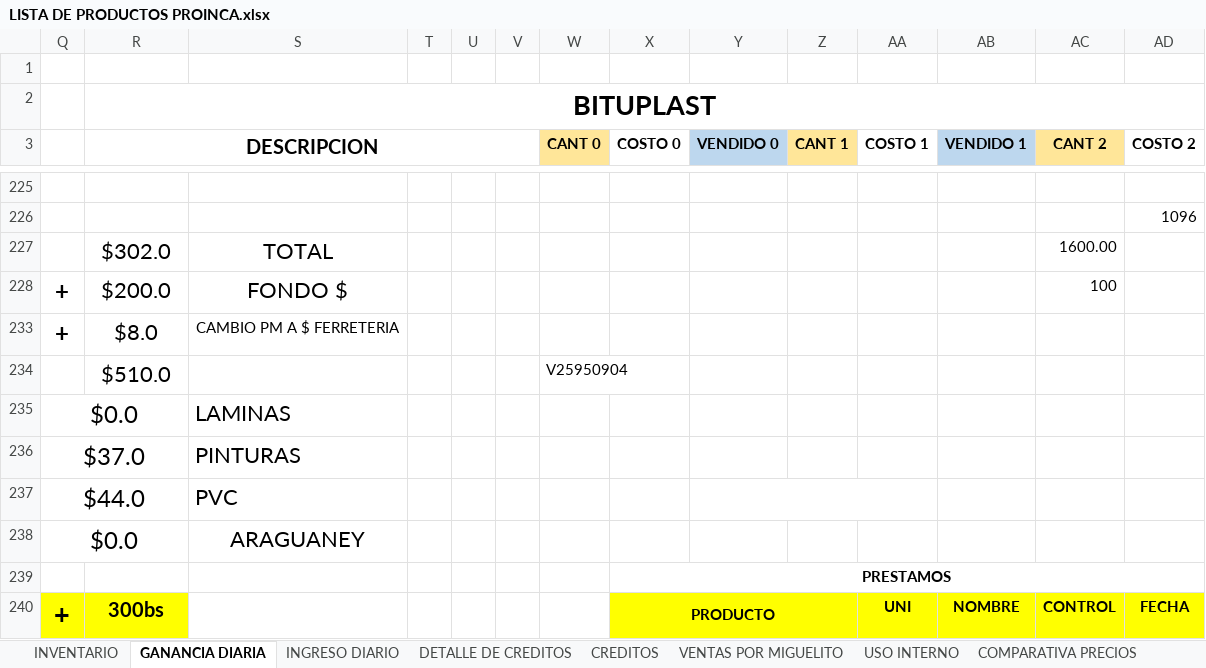
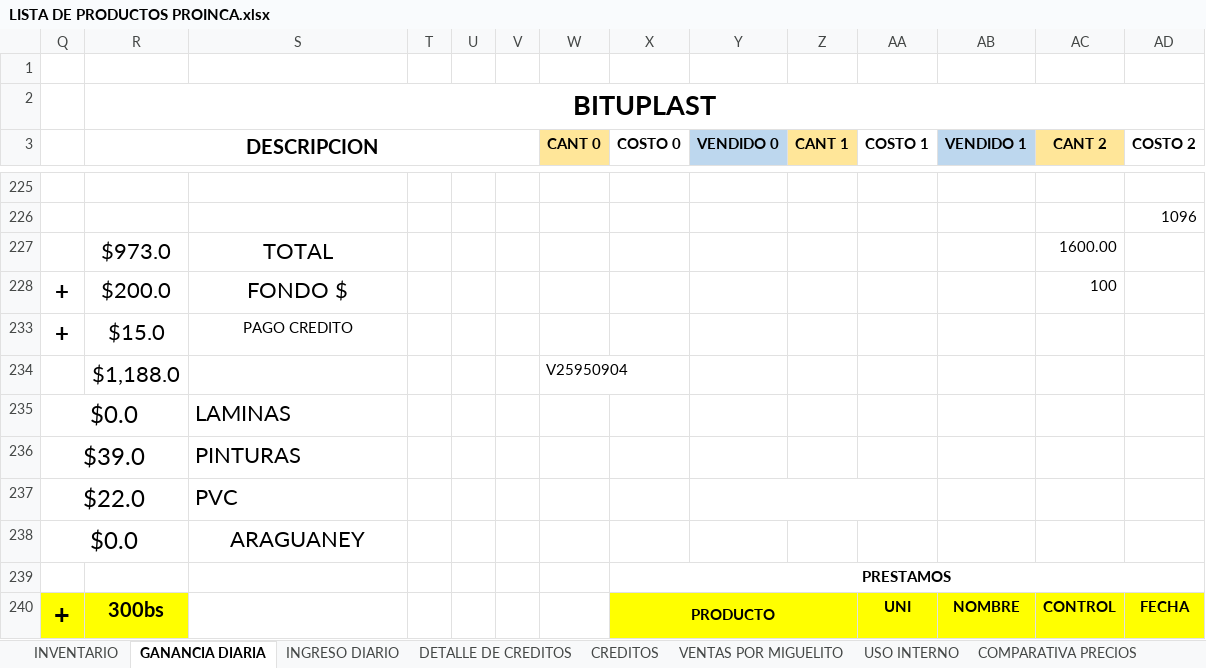
Before and after one commit to JPuente25/Proinca, an Excel workbook: LISTA DE PRODUCTOS PROINCA.xlsx, sheet GANANCIA DIARIA, drawn as a sheet; only a part is shown, gaps mark what is left out; values as stored, in another font and other column widths than the file's, no borders; removed rows and columns are numbered as before the commit, all else as after; rows hold the shown columns only; the diff names each change by its address in the sheet, - before the commit and + after, or states it on an @@ line.

```diff
--- a/LISTA DE PRODUCTOS PROINCA.xlsx (sheet GANANCIA DIARIA)
+++ b/LISTA DE PRODUCTOS PROINCA.xlsx (sheet GANANCIA DIARIA)
-R227 (DESCRIPCION): $302.0
+R227 (DESCRIPCION): $973.0
-row 233: + | $8.0 | CAMBIO PM A $ FERRETERIA
-row 234:  | $510.0 |  |  |  |  | V25950904
+row 233: + | $15.0 | PAGO CREDITO
+row 234:  | $1,188.0 |  |  |  |  | V25950904
-Q236: $37.0
+Q236: $39.0
-Q237: $44.0
+Q237: $22.0
```
Also changed, not shown: sheet COMPARATIVA PRECIOS, sheet INGRESO DIARIO, sheet DETALLE DE CREDITOS, sheet CREDITOS.
